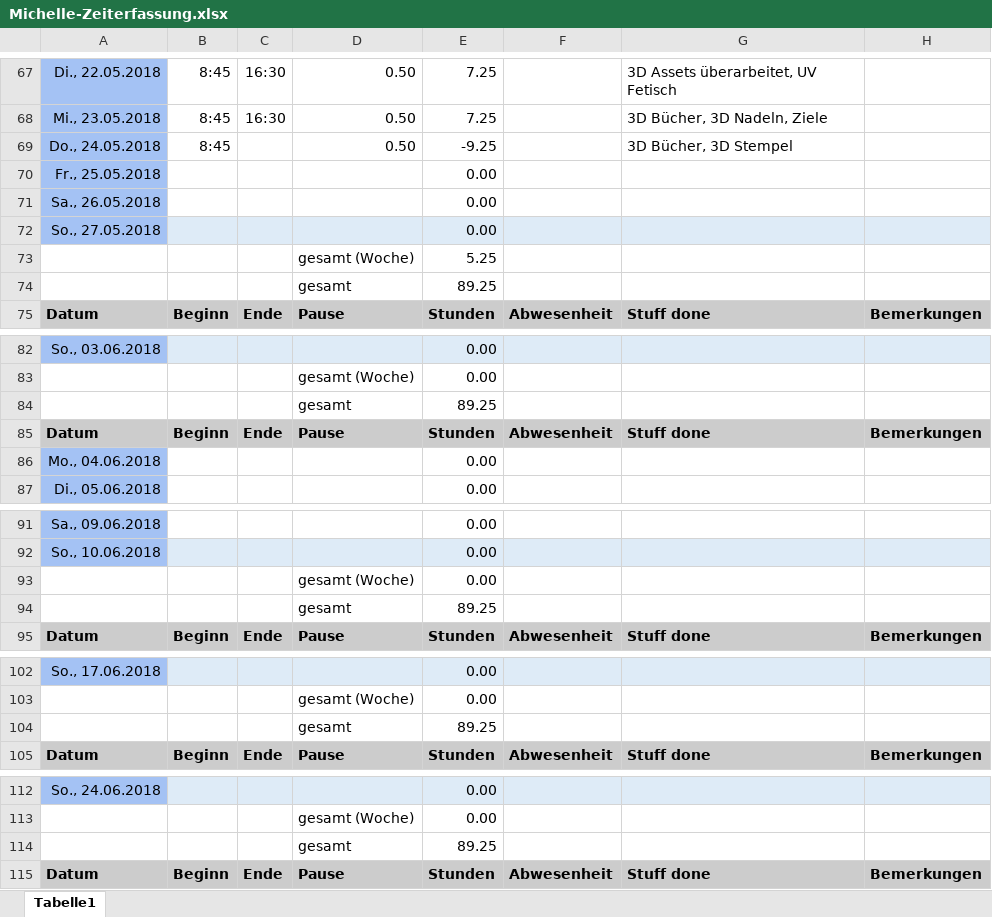
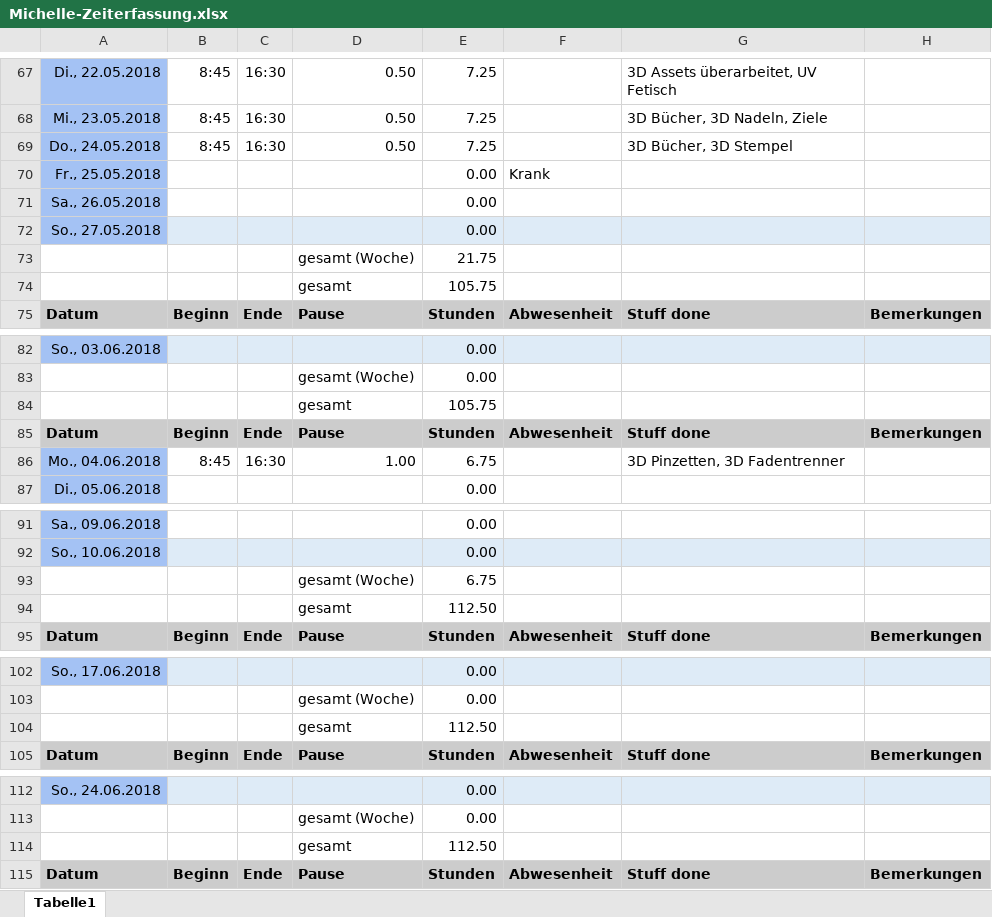
Before and after one commit to ArtjomProGrammer/Voodoo, an Excel workbook: _WIP/Michelle/Michelle-Zeiterfassung.xlsx, sheet Tabelle1, drawn as a sheet; only a part is shown, gaps mark what is left out; values as stored, in another font and other column widths than the file's, no borders; removed rows and columns are numbered as before the commit, all else as after; the diff covers the shown part only; the diff names each change by its address in the sheet, - before the commit and + after, or states it on an @@ line.

Commit message:
Assetliste, Zeiterfassung

```diff
--- a/_WIP/Michelle/Michelle-Zeiterfassung.xlsx (sheet Tabelle1)
+++ b/_WIP/Michelle/Michelle-Zeiterfassung.xlsx (sheet Tabelle1)
-C69: (empty)
+C69: 16:30
-E69: -9.25
+E69: 7.25
-F70: (empty)
+F70: Krank
-E73: 5.25
+E73: 21.75
-E74: 89.25
+E74: 105.75
-E84: 89.25
+E84: 105.75
-row 86: Mo., 04.06.2018 |  |  |  | 0.00
+row 86: Mo., 04.06.2018 | 8:45 | 16:30 | 1.00 | 6.75 |  | 3D Pinzetten, 3D Fadentrenner
-E93: 0.00
+E93: 6.75
-E94: 89.25
+E94: 112.50
-E104: 89.25
+E104: 112.50
-E114: 89.25
+E114: 112.50
```
Also changed, not shown: 7 edited cells elsewhere in this sheet, _Artbible/Assetliste.xlsx.
